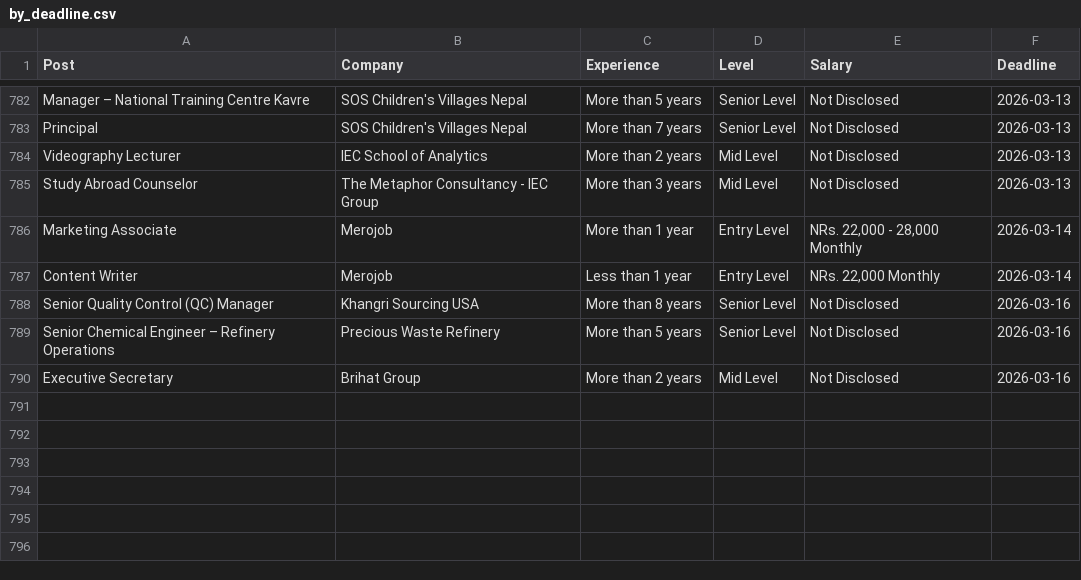
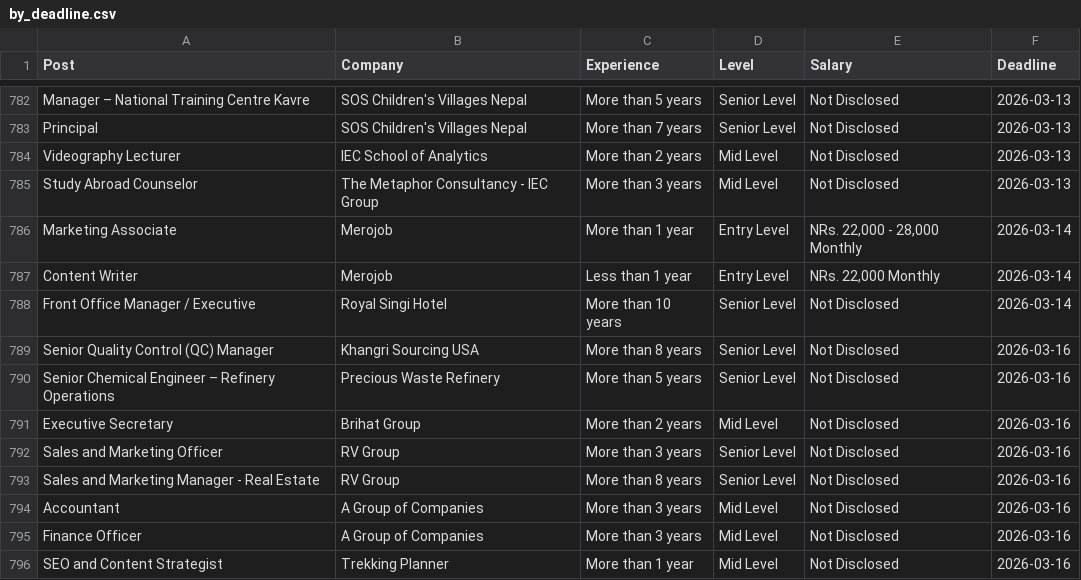
Before and after one commit to dpm24800/top-jobs-scraper, a CSV file: data/by_deadline.csv, drawn as a sheet; only a part is shown, gaps mark what is left out; the diff names each change by its address in the sheet, - before the commit and + after, or states it on an @@ line.

```diff
--- a/data/by_deadline.csv
+++ b/data/by_deadline.csv
+row 788: Front Office Manager / Executive | Royal Singi Hotel | More than 10 years | Senior Level | Not Disclosed | 2026-03-14
+row 792: Sales and Marketing Officer | RV Group | More than 3 years | Senior Level | Not Disclosed | 2026-03-16
+row 793: Sales and Marketing Manager - Real Estate | RV Group | More than 8 years | Senior Level | Not Disclosed | 2026-03-16
+row 794: Accountant | A Group of Companies | More than 3 years | Mid Level | Not Disclosed | 2026-03-16
+row 795: Finance Officer | A Group of Companies | More than 3 years | Mid Level | Not Disclosed | 2026-03-16
+row 796: SEO and Content Strategist | Trekking Planner | More than 1 year | Mid Level | Not Disclosed | 2026-03-16
```
Also changed, not shown: data/top_jobs.csv.
